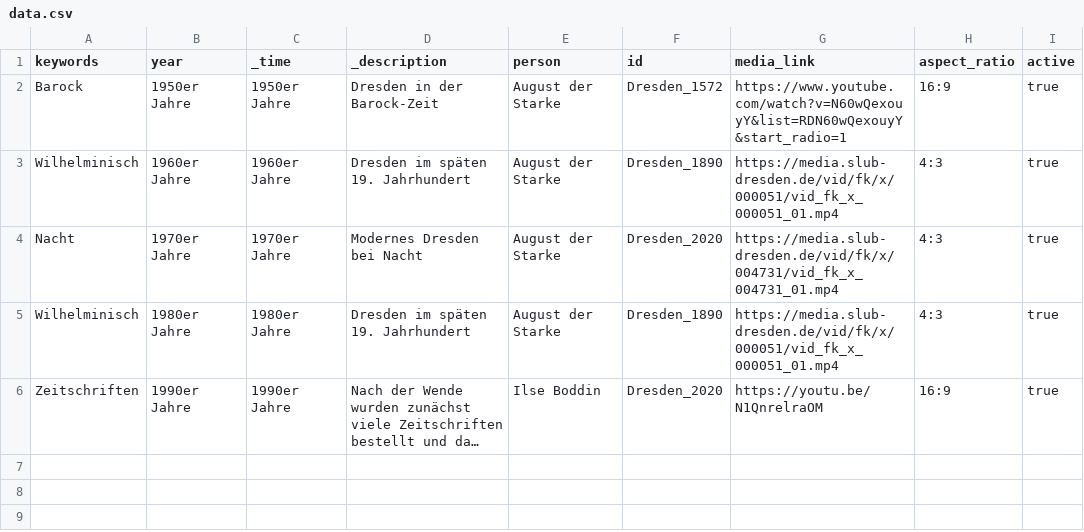
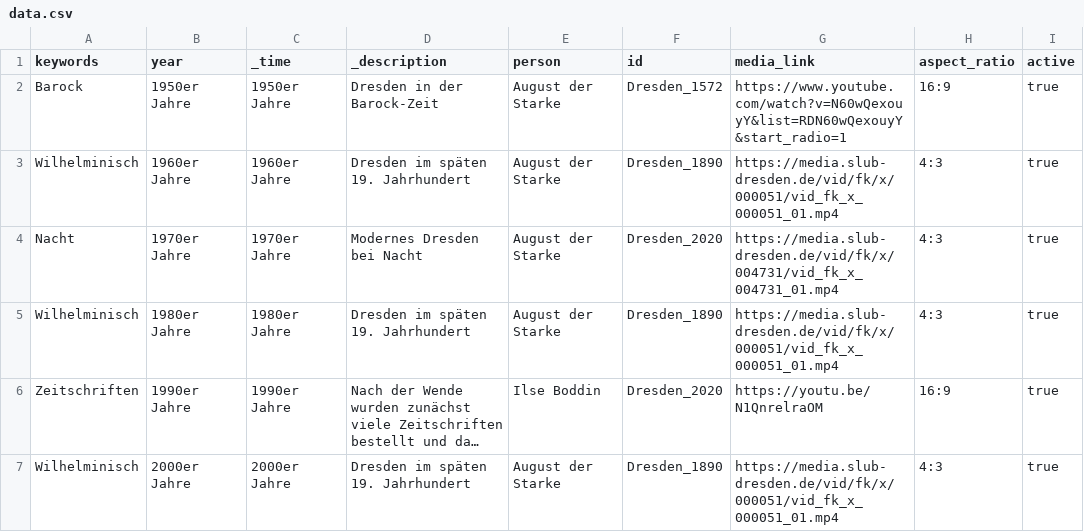
Before and after one commit to robertcornelisschuppe/Erinnerungen-an-die-SLB, a CSV file: data.csv, drawn as a sheet; long unchanged cells end in …; the diff names each change by its address in the sheet, - before the commit and + after, or states it on an @@ line.

Commit message:
Update data.csv with new entries and clean up
Added new entries for the year 2000s and removed empty lines.

```diff
--- a/data.csv
+++ b/data.csv
+row 7: Wilhelminisch | 2000er Jahre | 2000er Jahre | Dresden im späten 19. Jahrhundert | August der Starke | Dresden_1890 | https://media.slub-dresden.de/vid/fk/x/000051/vid_fk_x_000051_01.mp4 | 4:3 | true
```
